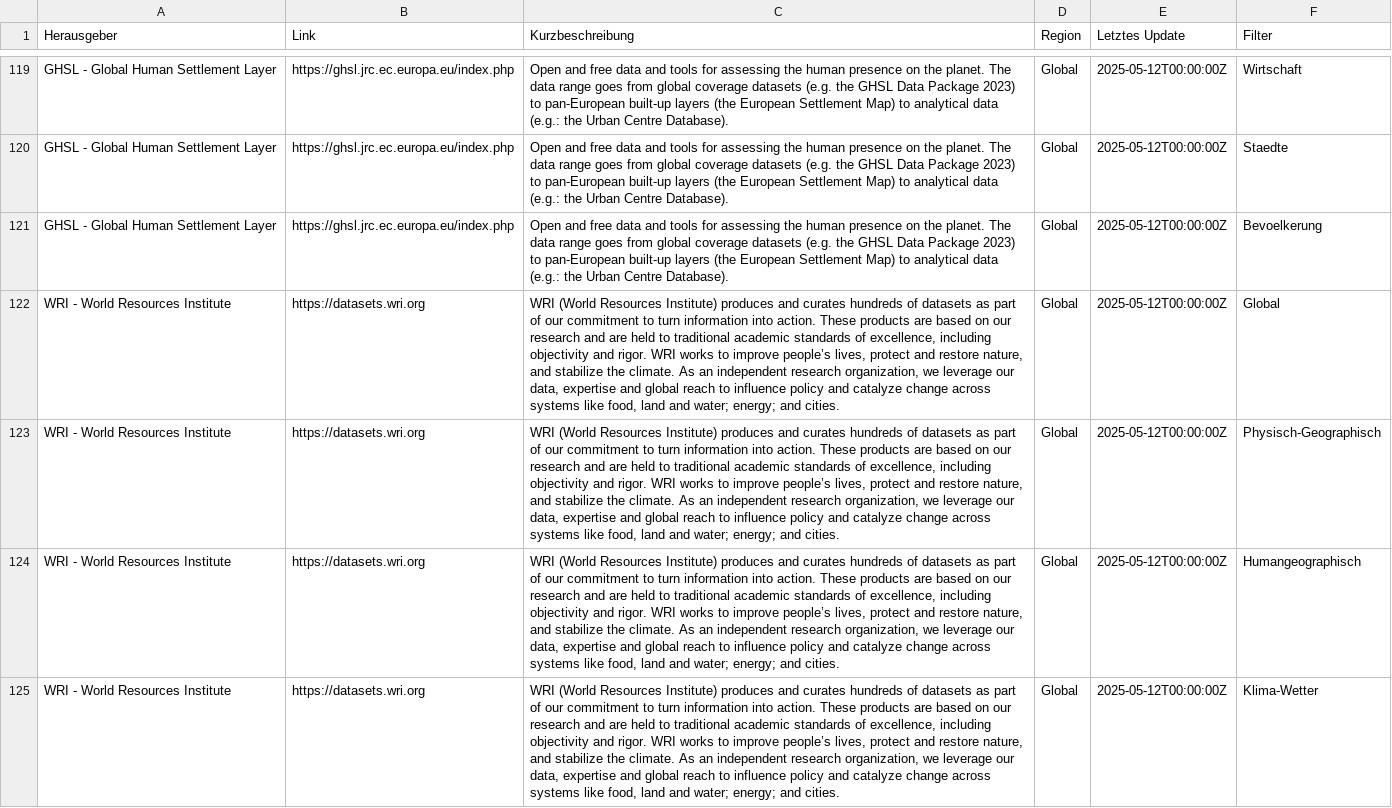
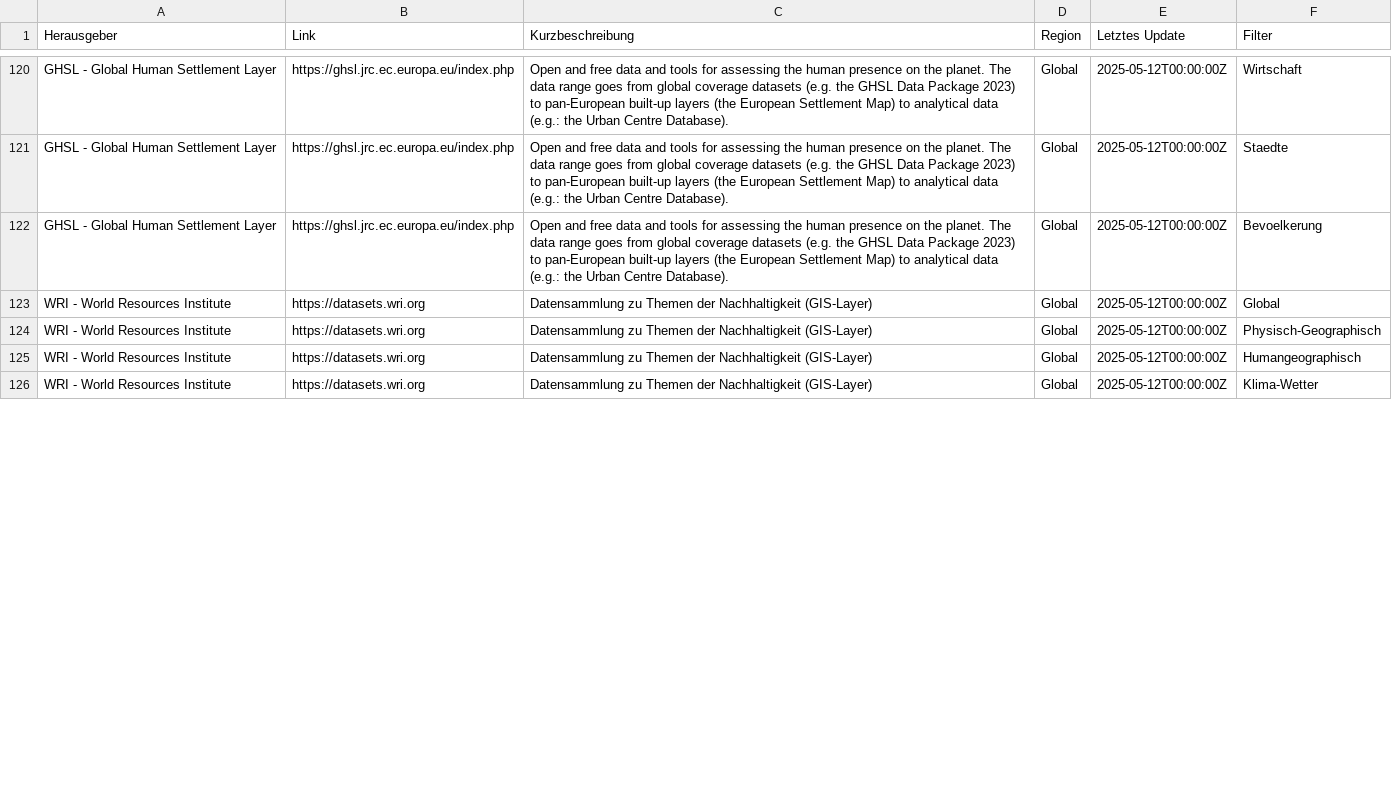
Before and after one commit to Geo-Uni-Tuebingen/Datenquellen, a CSV file: data_ready.csv, drawn as a sheet; only a part is shown, gaps mark what is left out; addresses are those after the commit; the diff covers the shown part only; the diff names each change by its address in the sheet, - before the commit and + after, or states it on an @@ line.

```diff
--- a/data_ready.csv
+++ b/data_ready.csv
-C123:C126 (Kurzbeschreibung): WRI (World Resources Institute) produces and curates hundreds of datasets as part of our commitment to turn information into action. These products are based on our research and are held to traditional academic standards of excellence, including objectivity and rigor. WRI works to improve people’s lives, protect and restore nature, and stabilize the climate. As an independent research organization, we leverage our data, expertise and global reach to influence policy and catalyze change across systems like food, land and water; energy; and cities.
+C123:C126 (Kurzbeschreibung): Datensammlung zu Themen der Nachhaltigkeit (GIS-Layer)
```
Also changed, not shown: 16 added rows, 1 removed row and 29 edited cells elsewhere in this file.
